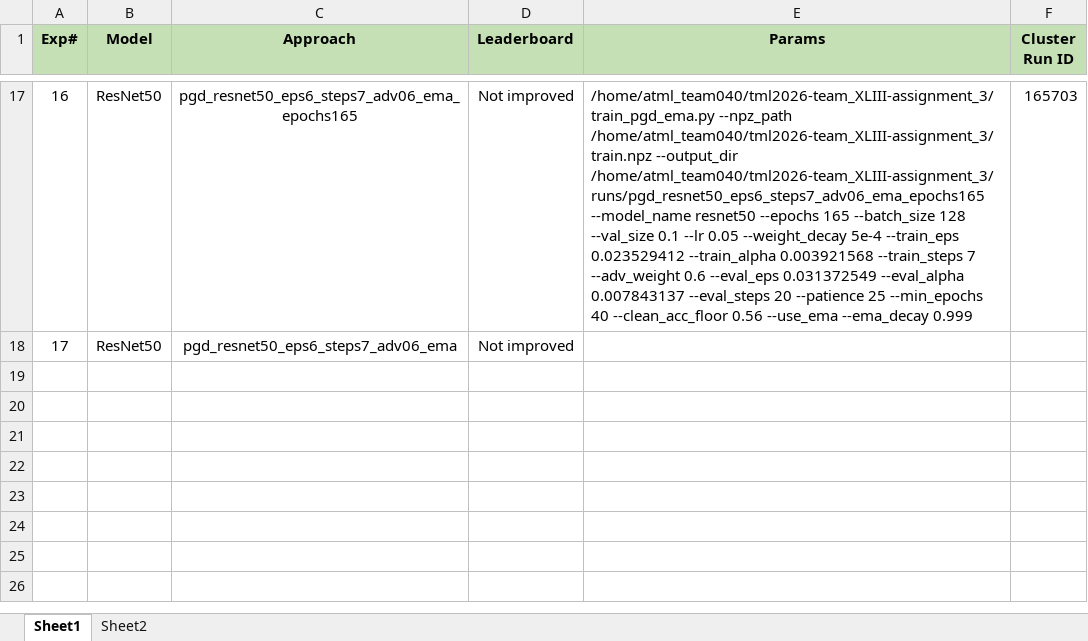
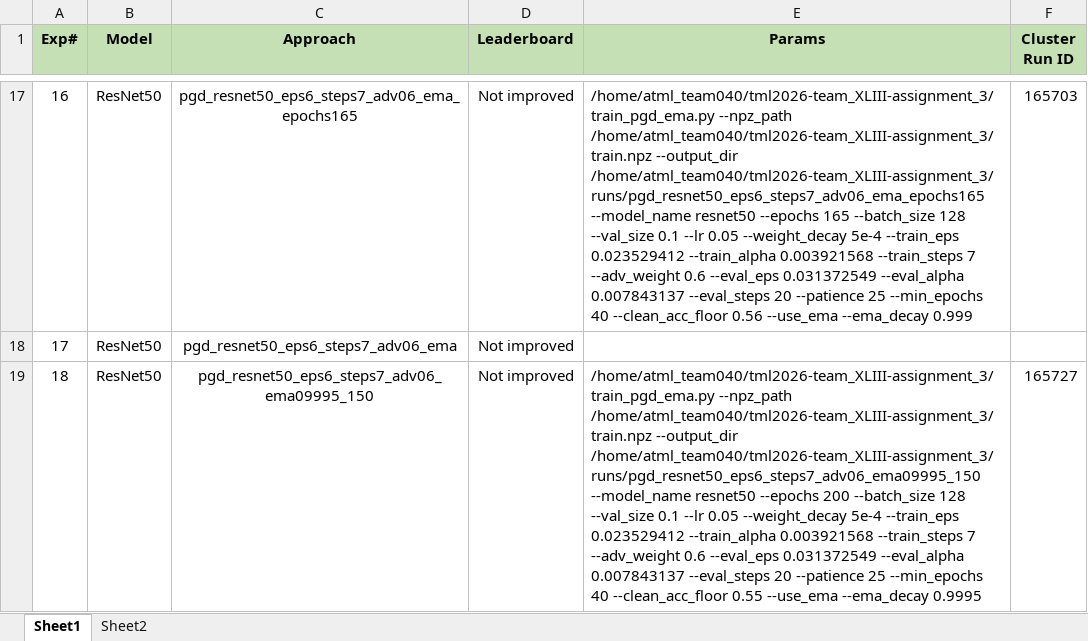
Before and after one commit to UsamaI000/tml2026-team_XLIII-assignment_3, an Excel workbook: Experiments.xlsx, sheet Sheet1, drawn as a sheet; only a part is shown, gaps mark what is left out; values as stored, in another font and other column widths than the file's, no borders; the diff names each change by its address in the sheet, - before the commit and + after, or states it on an @@ line.

```diff
--- a/Experiments.xlsx (sheet Sheet1)
+++ b/Experiments.xlsx (sheet Sheet1)
+row 19: 18 | ResNet50 | pgd_resnet50_eps6_steps7_adv06_ema09995_150 | Not improved | /home/atml_team040/tml2026-team_XLIII-assignment_3/train_pgd_ema.py --npz_path /home/atml_team040/tml2026-team_XLIII-assignment_3/train.npz --output_dir /home/atml_team040/tml2026-team_XLIII-assignment_3/runs/pgd_resnet50_eps6_steps7_adv06_ema09995_150 --model_name resnet50 --epochs 200 --batch_size 128 --val_size 0.1 --lr 0.05 --weight_decay 5e-4 --train_eps 0.023529412 --train_alpha 0.003921568 --train_steps 7 --adv_weight 0.6 --eval_eps 0.031372549 --eval_alpha 0.007843137 --eval_steps 20 --patience 25 --min_epochs 40 --clean_acc_floor 0.55 --use_ema --ema_decay 0.9995 | 165727
```
Also changed, not shown: 1 other file.
